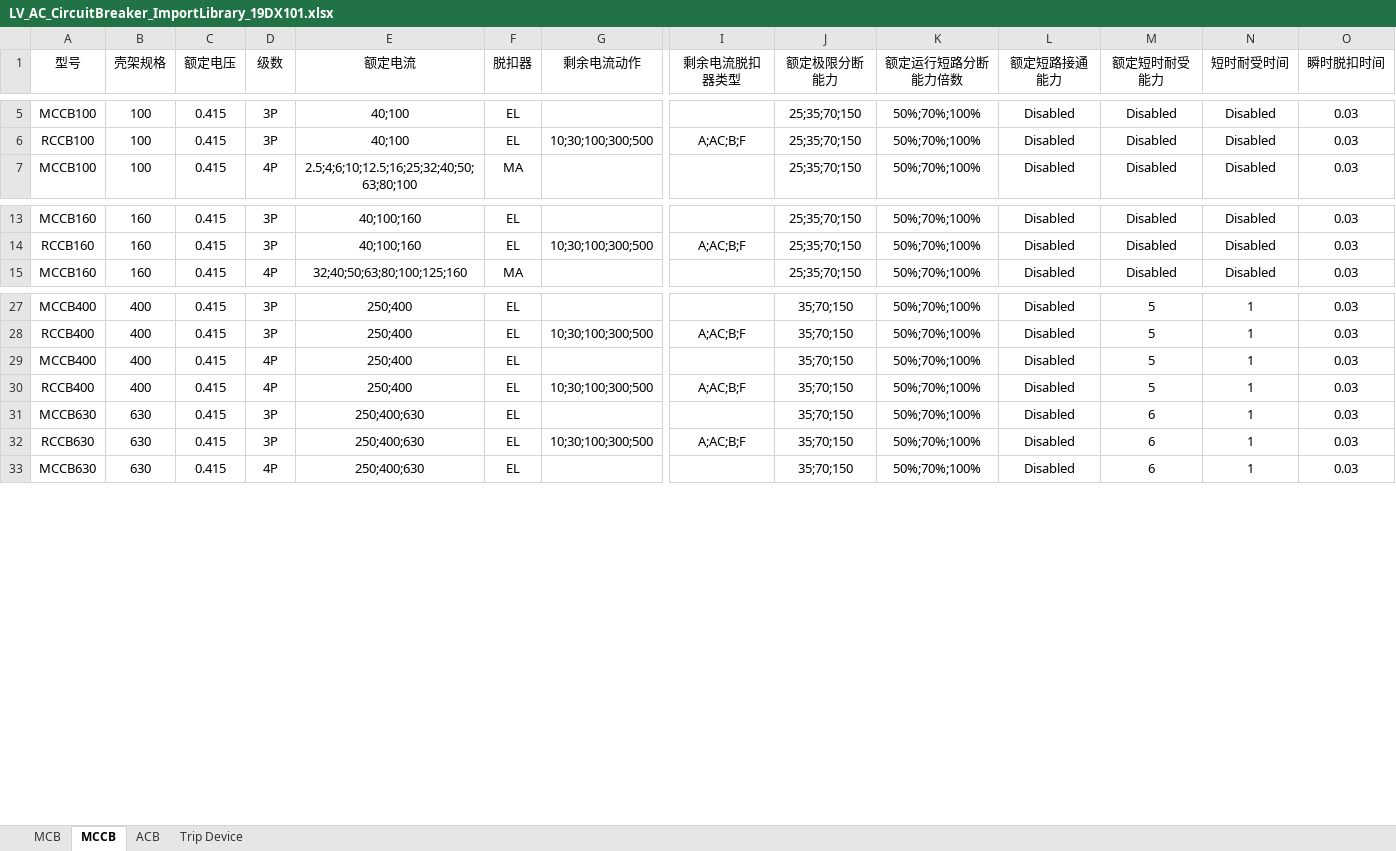
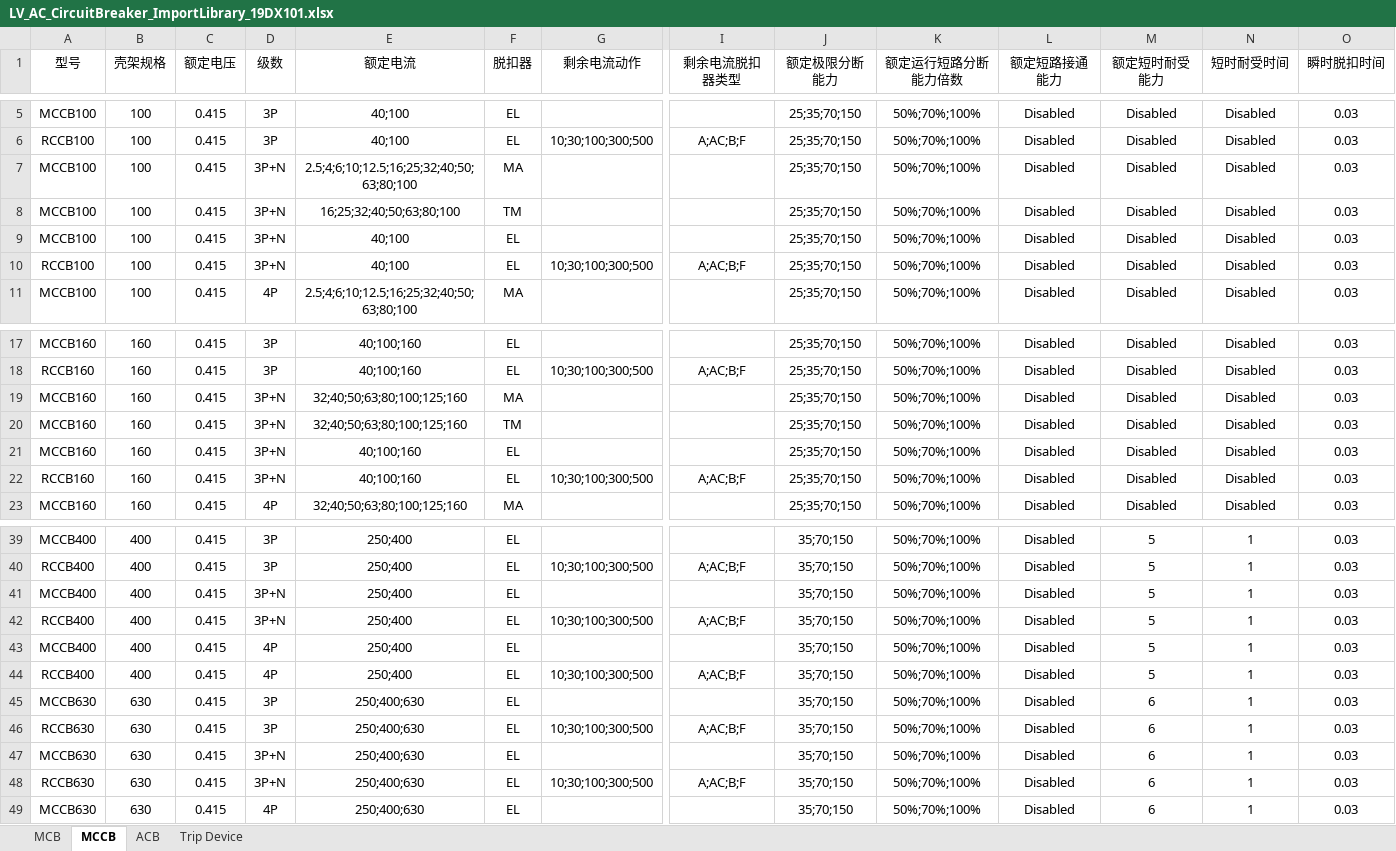
Before and after one commit to SBESIRC/ThMEPEngine, an Excel workbook: AutoLoader/Contents/Support/PowerDistributionSystem/LV_AC_CircuitBreaker_ImportLibrary_19DX101.xlsx, sheet MCCB, drawn as a sheet; only a part is shown, gaps mark what is left out; values as stored, in another font and other column widths than the file's, no borders; rows hold the shown columns only; the diff covers the shown part only; the diff names each change by its address in the sheet, - before the commit and + after, or states it on an @@ line.

Commit message:
Update PDS support files

```diff
--- a/AutoLoader/Contents/Support/PowerDistributionSystem/LV_AC_CircuitBreaker_ImportLibrary_19DX101.xlsx (sheet MCCB)
+++ b/AutoLoader/Contents/Support/PowerDistributionSystem/LV_AC_CircuitBreaker_ImportLibrary_19DX101.xlsx (sheet MCCB)
+row 7: MCCB100 | 100 | 0.415 | 3P+N | 2.5;4;6;10;12.5;16;25;32;40;50;63;80;100 | MA |  |  | 25;35;70;150 | 50%;70%;100% | Disabled | Disabled | Disabled | 0.03
+row 8: MCCB100 | 100 | 0.415 | 3P+N | 16;25;32;40;50;63;80;100 | TM |  |  | 25;35;70;150 | 50%;70%;100% | Disabled | Disabled | Disabled | 0.03
+row 9: MCCB100 | 100 | 0.415 | 3P+N | 40;100 | EL |  |  | 25;35;70;150 | 50%;70%;100% | Disabled | Disabled | Disabled | 0.03
+row 10: RCCB100 | 100 | 0.415 | 3P+N | 40;100 | EL | 10;30;100;300;500 | A;AC;B;F | 25;35;70;150 | 50%;70%;100% | Disabled | Disabled | Disabled | 0.03
+row 19: MCCB160 | 160 | 0.415 | 3P+N | 32;40;50;63;80;100;125;160 | MA |  |  | 25;35;70;150 | 50%;70%;100% | Disabled | Disabled | Disabled | 0.03
+row 20: MCCB160 | 160 | 0.415 | 3P+N | 32;40;50;63;80;100;125;160 | TM |  |  | 25;35;70;150 | 50%;70%;100% | Disabled | Disabled | Disabled | 0.03
+row 21: MCCB160 | 160 | 0.415 | 3P+N | 40;100;160 | EL |  |  | 25;35;70;150 | 50%;70%;100% | Disabled | Disabled | Disabled | 0.03
+row 22: RCCB160 | 160 | 0.415 | 3P+N | 40;100;160 | EL | 10;30;100;300;500 | A;AC;B;F | 25;35;70;150 | 50%;70%;100% | Disabled | Disabled | Disabled | 0.03
+row 41: MCCB400 | 400 | 0.415 | 3P+N | 250;400 | EL |  |  | 35;70;150 | 50%;70%;100% | Disabled | 5 | 1 | 0.03
+row 42: RCCB400 | 400 | 0.415 | 3P+N | 250;400 | EL | 10;30;100;300;500 | A;AC;B;F | 35;70;150 | 50%;70%;100% | Disabled | 5 | 1 | 0.03
+row 47: MCCB630 | 630 | 0.415 | 3P+N | 250;400;630 | EL |  |  | 35;70;150 | 50%;70%;100% | Disabled | 6 | 1 | 0.03
+row 48: RCCB630 | 630 | 0.415 | 3P+N | 250;400;630 | EL | 10;30;100;300;500 | A;AC;B;F | 35;70;150 | 50%;70%;100% | Disabled | 6 | 1 | 0.03
```
Also changed, not shown: 4 added rows elsewhere in this sheet, sheet MCB, sheet ACB, hidden cells, AutoLoader/Contents/Support/PowerDistributionSystem/Secondary_Circuit_MatchTable_Default.xlsx.
